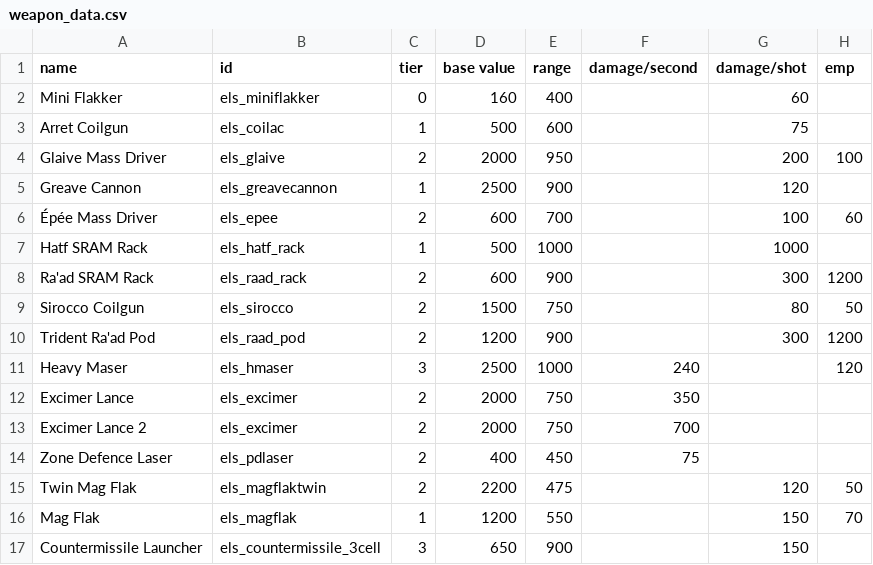
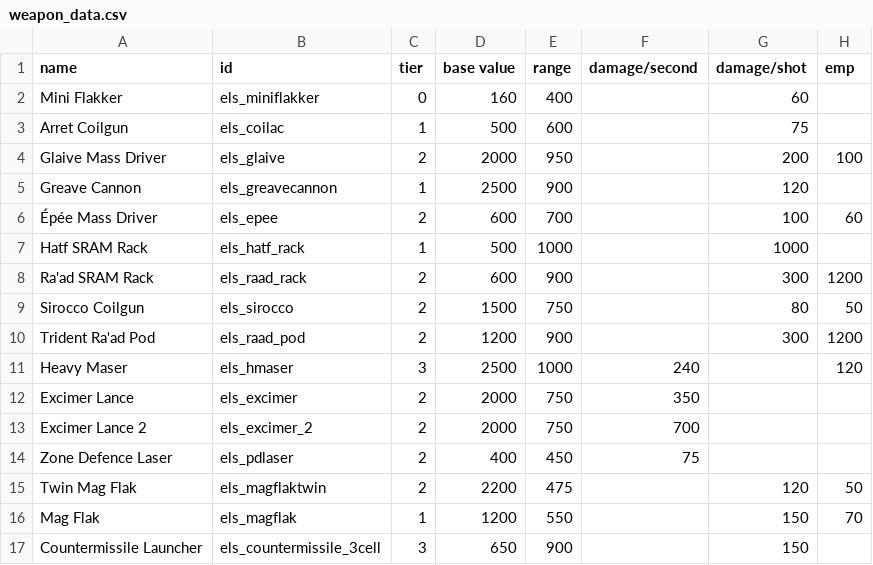
Before and after one commit to hawkw/els, a CSV file: data/weapons/weapon_data.csv, drawn as a sheet; only a part is shown; the diff names each change by its address in the sheet, - before the commit and + after, or states it on an @@ line.

```diff
--- a/data/weapons/weapon_data.csv
+++ b/data/weapons/weapon_data.csv
-B13 (id): els_excimer
+B13 (id): els_excimer_2
```
Also changed, not shown: data/strings/descriptions.csv, 1 other file.
